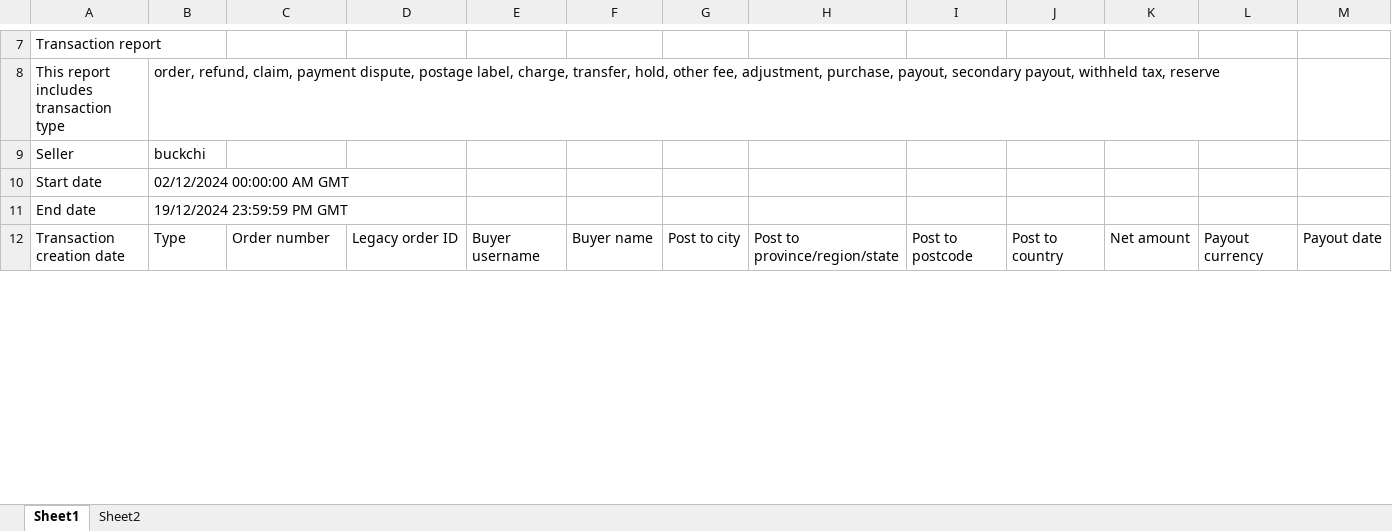
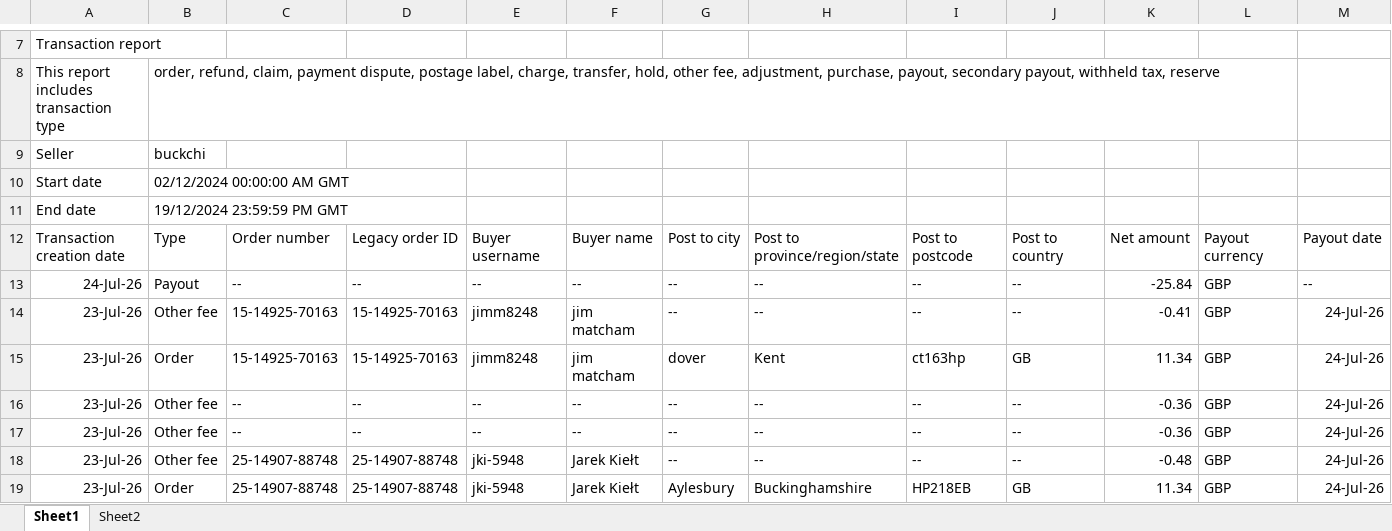
Before and after one commit to NIBH014B/BuckchiDailyReport, an Excel workbook: Raw Sales Data/Veeraaj.xlsx, sheet Sheet1, drawn as a sheet; only a part is shown, gaps mark what is left out; values as stored, in another font and other column widths than the file's, no borders; rows hold the shown columns only; the diff covers the shown part only; the diff names each change by its address in the sheet, - before the commit and + after, or states it on an @@ line.

```diff
--- a/Raw Sales Data/Veeraaj.xlsx (sheet Sheet1)
+++ b/Raw Sales Data/Veeraaj.xlsx (sheet Sheet1)
+row 13: 24-Jul-26 | Payout | -- | -- | -- | -- | -- | -- | -- | -- | -25.84 | GBP | --
+row 14: 23-Jul-26 | Other fee | 15-14925-70163 | 15-14925-70163 | jimm8248 | jim matcham | -- | -- | -- | -- | -0.41 | GBP | 24-Jul-26
+row 15: 23-Jul-26 | Order | 15-14925-70163 | 15-14925-70163 | jimm8248 | jim matcham | dover | Kent | ct163hp | GB | 11.34 | GBP | 24-Jul-26
+row 16: 23-Jul-26 | Other fee | -- | -- | -- | -- | -- | -- | -- | -- | -0.36 | GBP | 24-Jul-26
+row 17: 23-Jul-26 | Other fee | -- | -- | -- | -- | -- | -- | -- | -- | -0.36 | GBP | 24-Jul-26
+row 18: 23-Jul-26 | Other fee | 25-14907-88748 | 25-14907-88748 | jki-5948 | Jarek Kiełt | -- | -- | -- | -- | -0.48 | GBP | 24-Jul-26
+row 19: 23-Jul-26 | Order | 25-14907-88748 | 25-14907-88748 | jki-5948 | Jarek Kiełt | Aylesbury | Buckinghamshire | HP218EB | GB | 11.34 | GBP | 24-Jul-26
```
Also changed, not shown: 4 added rows and 8 edited cells elsewhere in this sheet, Raw Sales Data/Amazon.xlsx, Raw Sales Data/Buckchi.xlsx, 1 other file.
